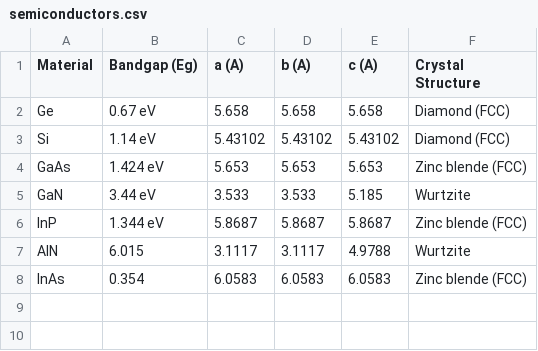
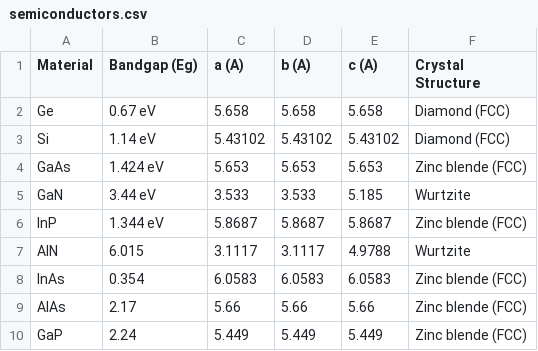
Before and after one commit to Thomas-Oz-Dunn/solar_cell_rad_modeling, a CSV file: data/semiconductors.csv, drawn as a sheet.

Commit message:
Explore bowing parameter and toggle crystal types

```diff
--- a/data/semiconductors.csv
+++ b/data/semiconductors.csv
@@ -8 +8,3 @@ AlN,6.015,3.1117,3.1117,4.9788,Wurtzite
 InAs,0.354,6.0583,6.0583,6.0583,Zinc blende (FCC)
+AlAs,2.17,5.66,5.66,5.66,Zinc blende (FCC)
+GaP,2.24,5.449,5.449,5.449,Zinc blende (FCC)
```
Also changed, not shown: 2 other files.
